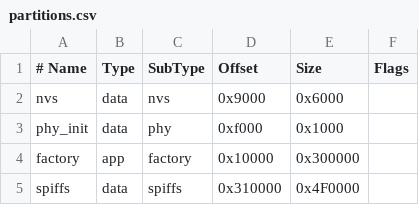
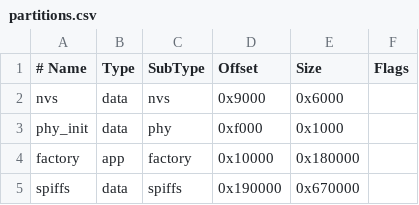
Before and after one commit to killhello/ai-pass-port-book, a CSV file: partitions.csv, drawn as a sheet.

```diff
--- a/partitions.csv
+++ b/partitions.csv
@@ -3,3 +3,3 @@ nvs,      data, nvs,     0x9000,   0x6000,
 phy_init, data, phy,     0xf000,   0x1000,
-factory,  app,  factory, 0x10000,  0x300000,
-spiffs,   data, spiffs,  0x310000, 0x4F0000,
+factory,  app,  factory, 0x10000,  0x180000,
+spiffs,   data, spiffs,  0x190000, 0x670000,
```
Also changed, not shown: 50 other files.
